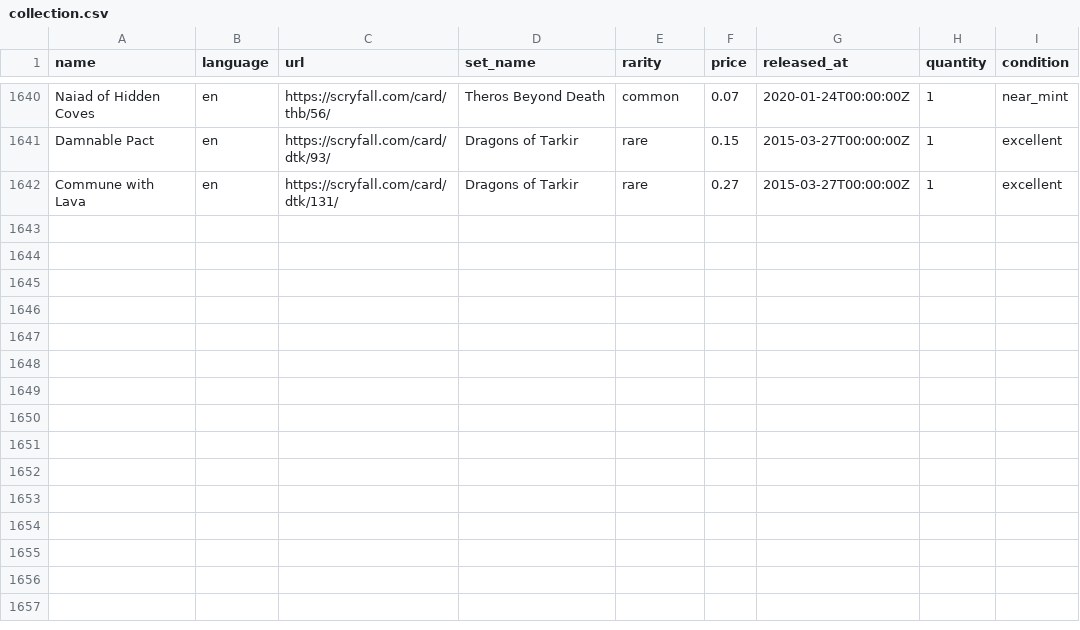
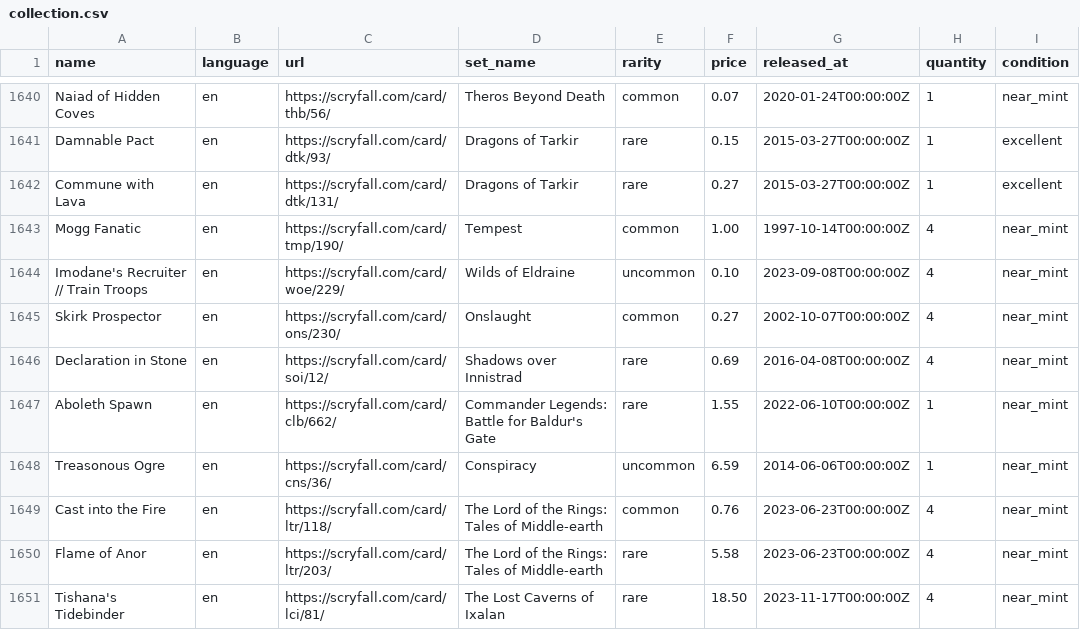
Before and after one commit to maitesin/mtga, a CSV file: devops/csv/collection.csv, drawn as a sheet; only a part is shown, gaps mark what is left out.

Commit message:
Add more cards

```diff
--- a/devops/csv/collection.csv
+++ b/devops/csv/collection.csv
@@ -1642 +1642,10 @@ Damnable Pact,en,https://scryfall.com/card/dtk/93/,Dragons of Tarkir,rare,0.15,2
 Commune with Lava,en,https://scryfall.com/card/dtk/131/,Dragons of Tarkir,rare,0.27,2015-03-27T00:00:00Z,1,excellent
+Mogg Fanatic,en,https://scryfall.com/card/tmp/190/,Tempest,common,1.00,1997-10-14T00:00:00Z,4,near_mint
+Imodane's Recruiter // Train Troops,en,https://scryfall.com/card/woe/229/,Wilds of Eldraine,uncommon,0.10,2023-09-08T00:00:00Z,4,near_mint
+Skirk Prospector,en,https://scryfall.com/card/ons/230/,Onslaught,common,0.27,2002-10-07T00:00:00Z,4,near_mint
+Declaration in Stone,en,https://scryfall.com/card/soi/12/,Shadows over Innistrad,rare,0.69,2016-04-08T00:00:00Z,4,near_mint
+Aboleth Spawn,en,https://scryfall.com/card/clb/662/,Commander Legends: Battle for Baldur's Gate,rare,1.55,2022-06-10T00:00:00Z,1,near_mint
+Treasonous Ogre,en,https://scryfall.com/card/cns/36/,Conspiracy,uncommon,6.59,2014-06-06T00:00:00Z,1,near_mint
+Cast into the Fire,en,https://scryfall.com/card/ltr/118/,The Lord of the Rings: Tales of Middle-earth,common,0.76,2023-06-23T00:00:00Z,4,near_mint
+Flame of Anor,en,https://scryfall.com/card/ltr/203/,The Lord of the Rings: Tales of Middle-earth,rare,5.58,2023-06-23T00:00:00Z,4,near_mint
+Tishana's Tidebinder,en,https://scryfall.com/card/lci/81/,The Lost Caverns of Ixalan,rare,18.50,2023-11-17T00:00:00Z,4,near_mint
```
Also changed, not shown: 27 other files.
